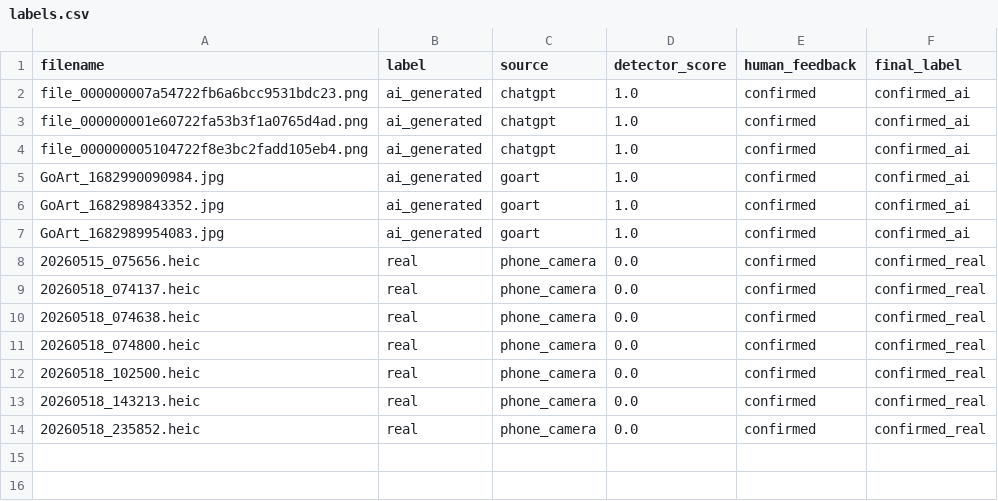
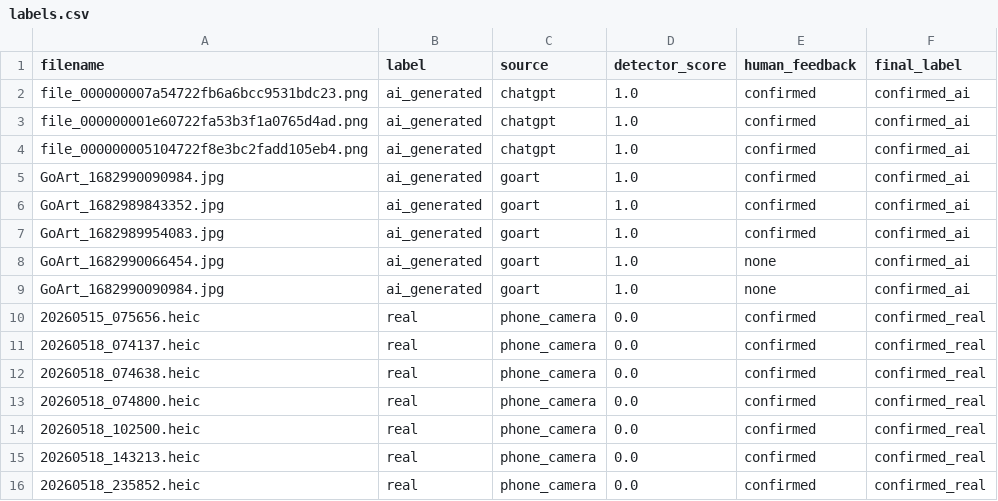
Before and after one commit to blockman-ai/prooforigin-ai, a CSV file: data/metadata/labels.csv, drawn as a sheet.

Commit message:
Update labels.csv

```diff
--- a/data/metadata/labels.csv
+++ b/data/metadata/labels.csv
@@ -7,2 +7,4 @@ GoArt_1682989843352.jpg,ai_generated,goart,1.0,confirmed,confirmed_ai
 GoArt_1682989954083.jpg,ai_generated,goart,1.0,confirmed,confirmed_ai
+GoArt_1682990066454.jpg,ai_generated,goart,1.0,none,confirmed_ai
+GoArt_1682990090984.jpg,ai_generated,goart,1.0,none,confirmed_ai
 20260515_075656.heic,real,phone_camera,0.0,confirmed,confirmed_real
```
